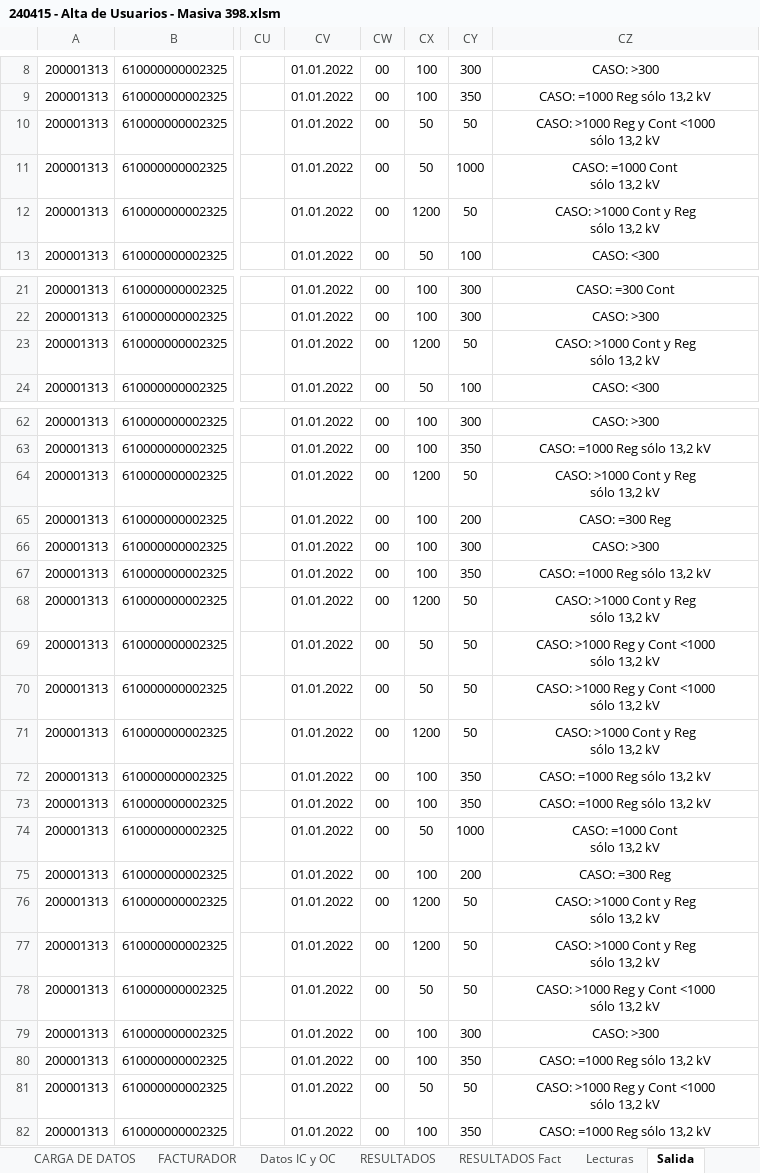
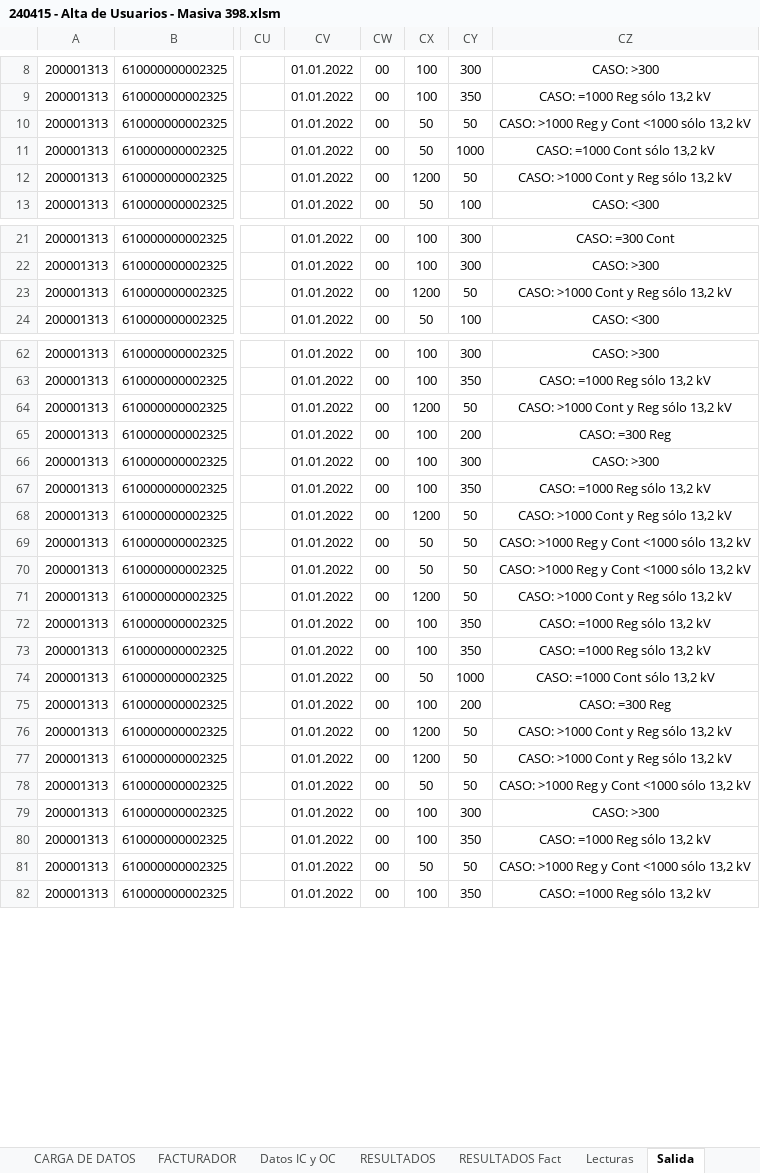
Before and after one commit to FrancoSchiavoni/Python-sap, an Excel workbook: 240415 - Alta de Usuarios - Masiva 398.xlsm, sheet Salida, drawn as a sheet; only a part is shown, gaps mark what is left out; values as stored, in another font and other column widths than the file's, no borders; ↵ is a line break in a cell; the diff covers the shown part only; the diff names each change by its address in the sheet, - before the commit and + after, or states it on an @@ line.

```diff
--- a/240415 - Alta de Usuarios - Masiva 398.xlsm (sheet Salida)
+++ b/240415 - Alta de Usuarios - Masiva 398.xlsm (sheet Salida)
-CZ10: CASO: >1000 Reg y Cont <1000 ↵ sólo 13,2 kV
+CZ10: CASO: >1000 Reg y Cont <1000 sólo 13,2 kV
-CZ11: CASO: =1000 Cont ↵ sólo 13,2 kV
+CZ11: CASO: =1000 Cont sólo 13,2 kV
-CZ12: CASO: >1000 Cont y Reg ↵ sólo 13,2 kV
+CZ12: CASO: >1000 Cont y Reg sólo 13,2 kV
-CZ23: CASO: >1000 Cont y Reg ↵ sólo 13,2 kV
+CZ23: CASO: >1000 Cont y Reg sólo 13,2 kV
-CZ64: CASO: >1000 Cont y Reg ↵ sólo 13,2 kV
+CZ64: CASO: >1000 Cont y Reg sólo 13,2 kV
-CZ68: CASO: >1000 Cont y Reg ↵ sólo 13,2 kV
+CZ68: CASO: >1000 Cont y Reg sólo 13,2 kV
-CZ69:CZ70: CASO: >1000 Reg y Cont <1000 ↵ sólo 13,2 kV
+CZ69:CZ70: CASO: >1000 Reg y Cont <1000 sólo 13,2 kV
-CZ71: CASO: >1000 Cont y Reg ↵ sólo 13,2 kV
+CZ71: CASO: >1000 Cont y Reg sólo 13,2 kV
-CZ74: CASO: =1000 Cont ↵ sólo 13,2 kV
+CZ74: CASO: =1000 Cont sólo 13,2 kV
-CZ76:CZ77: CASO: >1000 Cont y Reg ↵ sólo 13,2 kV
+CZ76:CZ77: CASO: >1000 Cont y Reg sólo 13,2 kV
-CZ78: CASO: >1000 Reg y Cont <1000 ↵ sólo 13,2 kV
+CZ78: CASO: >1000 Reg y Cont <1000 sólo 13,2 kV
-CZ81: CASO: >1000 Reg y Cont <1000 ↵ sólo 13,2 kV
+CZ81: CASO: >1000 Reg y Cont <1000 sólo 13,2 kV
```
Also changed, not shown: 33 edited cells elsewhere in this sheet, sheet CARGA DE DATOS, sheet Lecturas, 1 other file.
